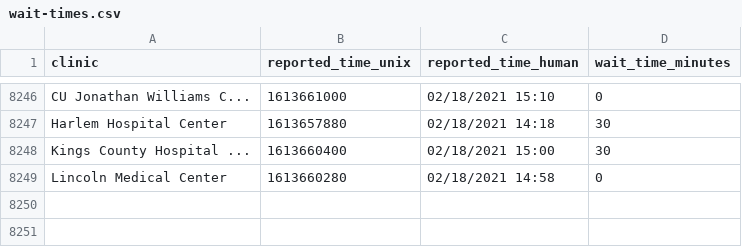
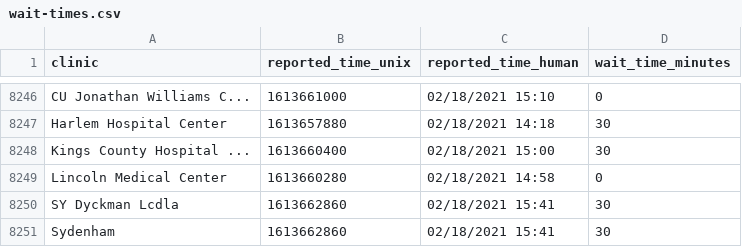
Before and after one commit to astoria-tech/nyc-covid19-testing-wait-times, a CSV file: wait-times.csv, drawn as a sheet; only a part is shown, gaps mark what is left out; the diff names each change by its address in the sheet, - before the commit and + after, or states it on an @@ line.

Commit message:
Latest wait times

```diff
--- a/wait-times.csv
+++ b/wait-times.csv
+row 8250: SY Dyckman Lcdla | 1613662860 | 02/18/2021 15:41 | 30
+row 8251: Sydenham | 1613662860 | 02/18/2021 15:41 | 30
```
